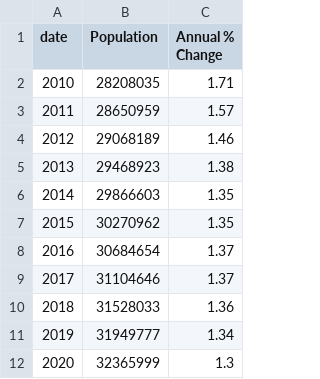
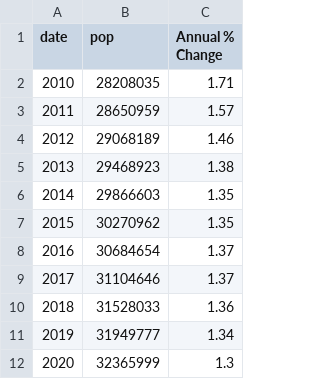
Before and after one commit to 3arhead/3179-visualization, a CSV file: data/populationYear.csv, drawn as a sheet.

Commit message:
Update populationYear.csv

```diff
--- a/data/populationYear.csv
+++ b/data/populationYear.csv
@@ -1,2 +1,2 @@
-date, Population, Annual % Change
+date,pop, Annual % Change
 2010,28208035,1.71
```
